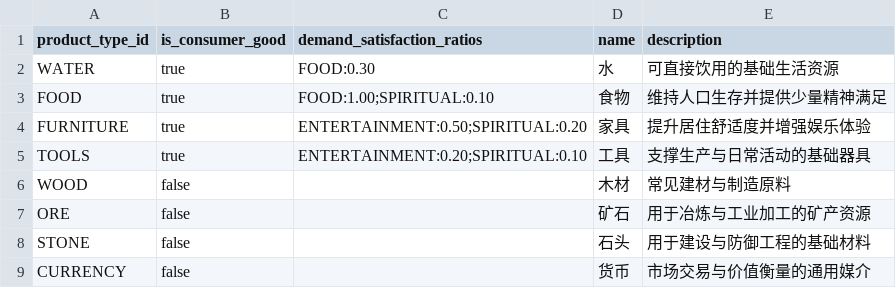
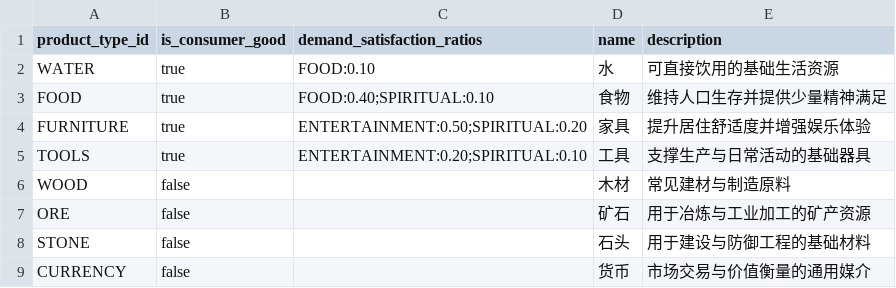
Before and after one commit to valaxy/humanEpic, a CSV file: src/data/product_templates.csv, drawn as a sheet.

```diff
--- a/src/data/product_templates.csv
+++ b/src/data/product_templates.csv
@@ -1,4 +1,4 @@
 product_type_id, is_consumer_good, demand_satisfaction_ratios          , name  , description
-WATER          , true            , FOOD:0.30                           , 水    , 可直接饮用的基础生活资源
-FOOD           , true            , FOOD:1.00;SPIRITUAL:0.10            , 食物  , 维持人口生存并提供少量精神满足
+WATER          , true            , FOOD:0.10                           , 水    , 可直接饮用的基础生活资源
+FOOD           , true            , FOOD:0.40;SPIRITUAL:0.10            , 食物  , 维持人口生存并提供少量精神满足
 FURNITURE      , true            , ENTERTAINMENT:0.50;SPIRITUAL:0.20   , 家具  , 提升居住舒适度并增强娱乐体验
```
Also changed, not shown: 45 other files.
